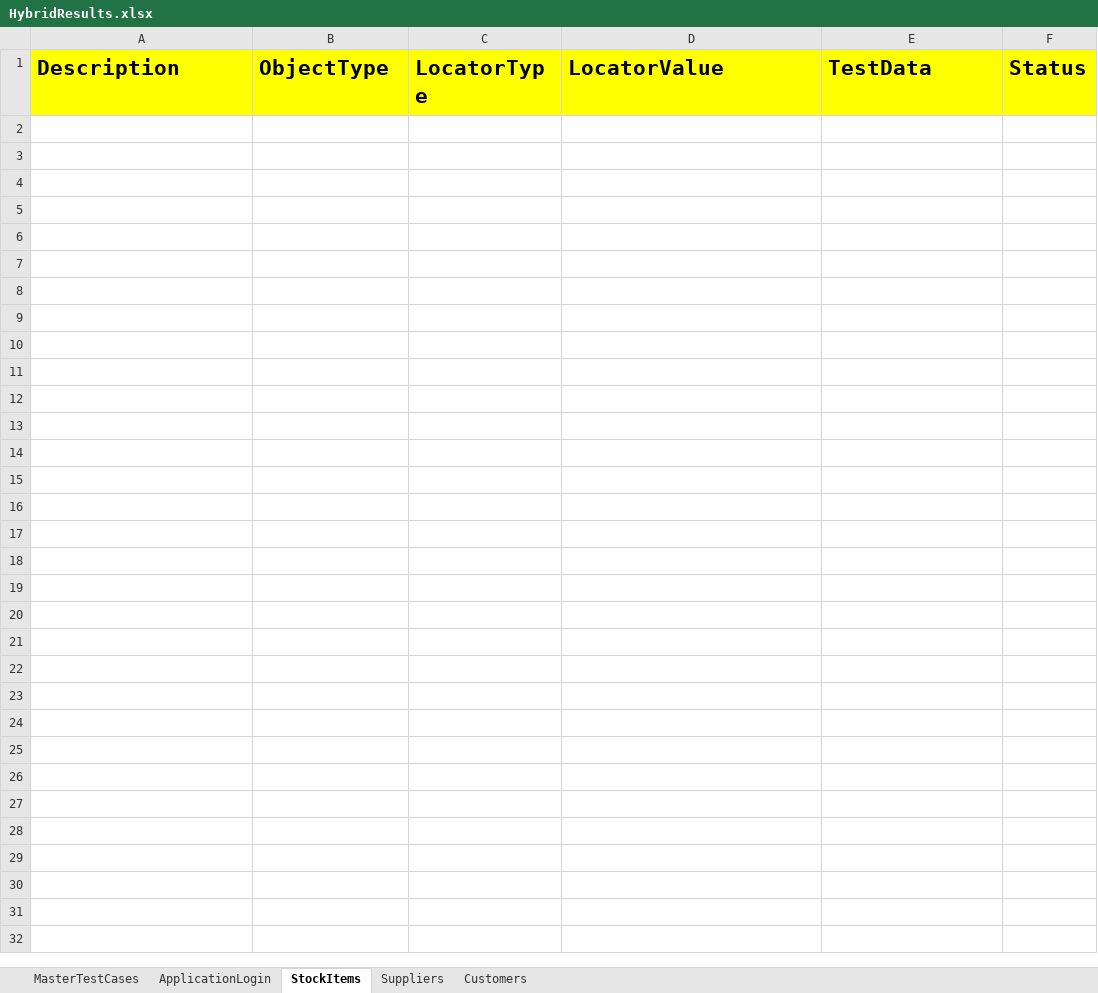
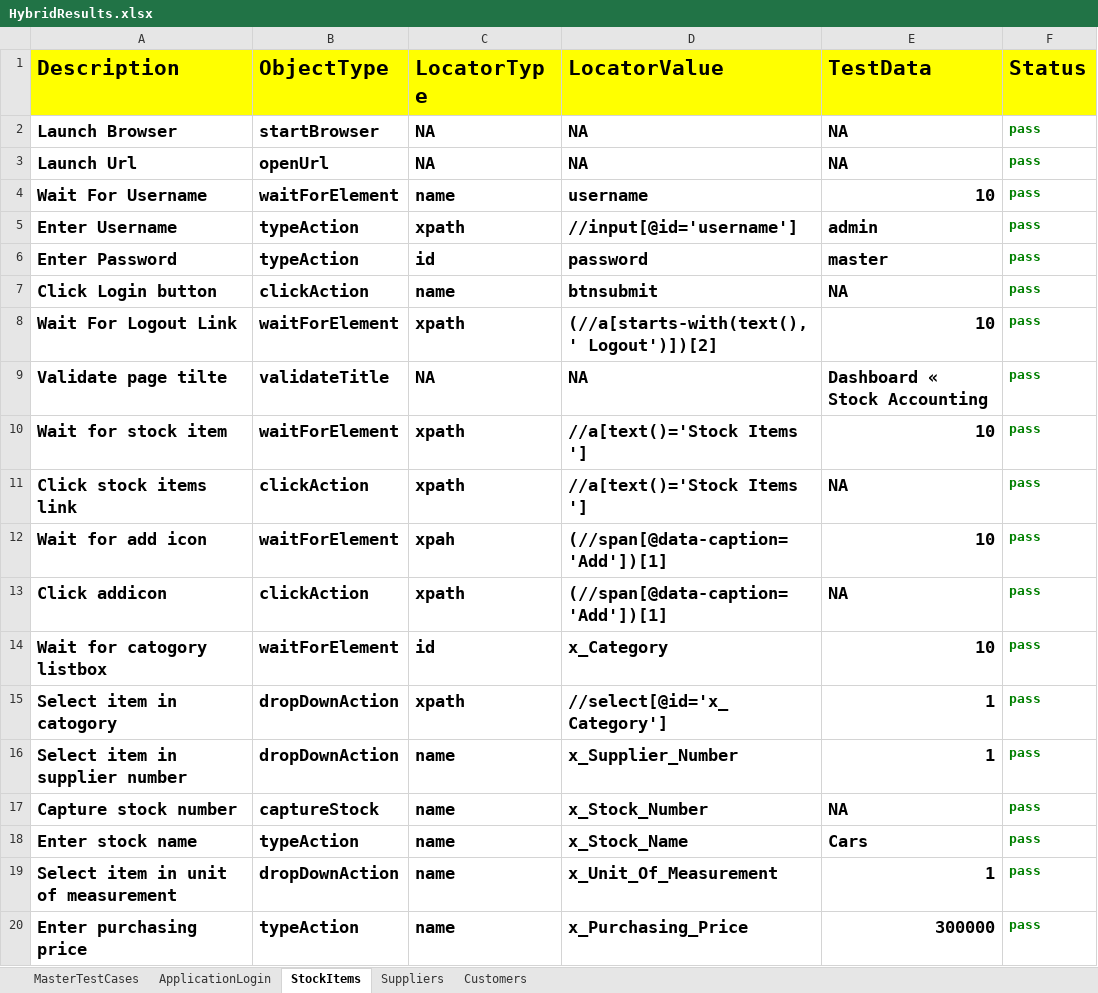
Before and after one commit to Meharunnisa143/HybridERPStock, an Excel workbook: FileOutput/HybridResults.xlsx, sheet StockItems, drawn as a sheet; only a part is shown; values as stored, in another font and other column widths than the file's, no borders; the diff covers the shown part only; the diff names each change by its address in the sheet, - before the commit and + after, or states it on an @@ line.

Commit message:
stock market oct18

```diff
--- a/FileOutput/HybridResults.xlsx (sheet StockItems)
+++ b/FileOutput/HybridResults.xlsx (sheet StockItems)
+row 2: Launch Browser | startBrowser | NA | NA | NA | pass
+row 3: Launch Url | openUrl | NA | NA | NA | pass
+row 4: Wait For Username | waitForElement | name | username | 10 | pass
+row 5: Enter Username | typeAction | xpath | //input[@id='username'] | admin | pass
+row 6: Enter Password | typeAction | id | password | master | pass
+row 7: Click Login button | clickAction | name | btnsubmit | NA | pass
+row 8: Wait For Logout Link | waitForElement | xpath | (//a[starts-with(text(),' Logout')])[2] | 10 | pass
+row 9: Validate page tilte | validateTitle | NA | NA | Dashboard « Stock Accounting | pass
+row 10: Wait for stock item | waitForElement | xpath | //a[text()='Stock Items '] | 10 | pass
+row 11: Click stock items link | clickAction | xpath | //a[text()='Stock Items '] | NA | pass
+row 12: Wait for add icon | waitForElement | xpah | (//span[@data-caption='Add'])[1] | 10 | pass
+row 13: Click addicon | clickAction | xpath | (//span[@data-caption='Add'])[1] | NA | pass
+row 14: Wait for catogory listbox | waitForElement | id | x_Category | 10 | pass
+row 15: Select item in catogory | dropDownAction | xpath | //select[@id='x_Category'] | 1 | pass
+row 16: Select item in supplier number | dropDownAction | name | x_Supplier_Number | 1 | pass
+row 17: Capture stock number | captureStock | name | x_Stock_Number | NA | pass
+row 18: Enter stock name | typeAction | name | x_Stock_Name | Cars | pass
+row 19: Select item in unit of measurement | dropDownAction | name | x_Unit_Of_Measurement | 1 | pass
+row 20: Enter purchasing price | typeAction | name | x_Purchasing_Price | 300000 | pass
```
Also changed, not shown: 10 added rows elsewhere in this sheet, sheet ApplicationLogin, sheet MasterTestCases, FileInput/Controller.xlsx, 4 other files.
